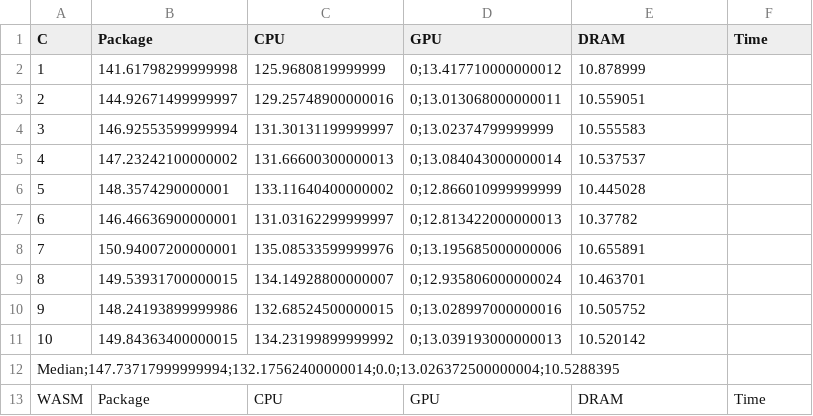
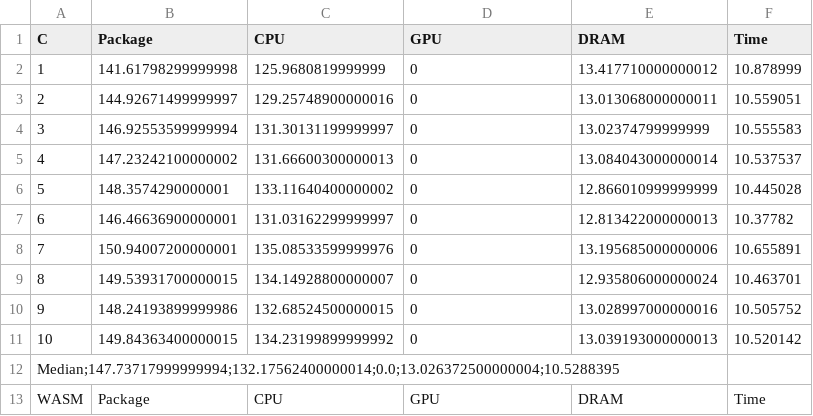
Before and after one commit to joaogdemacedo/OnThePerformanceOfWebAssembly, a CSV file: fasta/fasta.csv, drawn as a sheet; only a part is shown; the diff covers the shown part only.

Commit message:
sum with comma

```diff
--- a/fasta/fasta.csv
+++ b/fasta/fasta.csv
@@ -1,12 +1,12 @@
 C,Package,CPU,GPU,DRAM,Time
-1,141.61798299999998,125.9680819999999,0;13.417710000000012,10.878999
-2,144.92671499999997,129.25748900000016,0;13.013068000000011,10.559051
-3,146.92553599999994,131.30131199999997,0;13.02374799999999,10.555583
-4,147.23242100000002,131.66600300000013,0;13.084043000000014,10.537537
-5,148.3574290000001,133.11640400000002,0;12.866010999999999,10.445028
-6,146.46636900000001,131.03162299999997,0;12.813422000000013,10.37782
-7,150.94007200000001,135.08533599999976,0;13.195685000000006,10.655891
-8,149.53931700000015,134.14928800000007,0;12.935806000000024,10.463701
-9,148.24193899999986,132.68524500000015,0;13.028997000000016,10.505752
-10,149.84363400000015,134.23199899999992,0;13.039193000000013,10.520142
+1,141.61798299999998,125.9680819999999,0,13.417710000000012,10.878999
+2,144.92671499999997,129.25748900000016,0,13.013068000000011,10.559051
+3,146.92553599999994,131.30131199999997,0,13.02374799999999,10.555583
+4,147.23242100000002,131.66600300000013,0,13.084043000000014,10.537537
+5,148.3574290000001,133.11640400000002,0,12.866010999999999,10.445028
+6,146.46636900000001,131.03162299999997,0,12.813422000000013,10.37782
+7,150.94007200000001,135.08533599999976,0,13.195685000000006,10.655891
+8,149.53931700000015,134.14928800000007,0,12.935806000000024,10.463701
+9,148.24193899999986,132.68524500000015,0,13.028997000000016,10.505752
+10,149.84363400000015,134.23199899999992,0,13.039193000000013,10.520142
 Median;147.73717999999994;132.17562400000014;0.0;13.026372500000004;10.5288395
```
Also changed, not shown: 60 edited cells elsewhere in this file.
